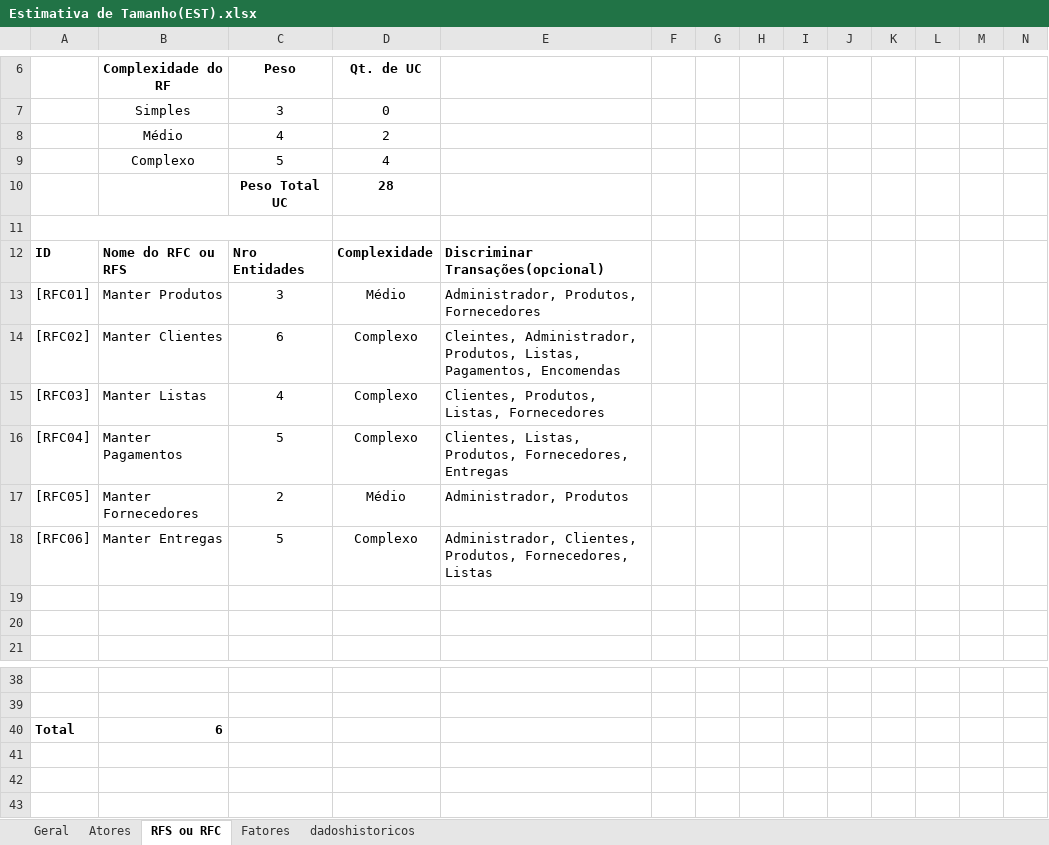
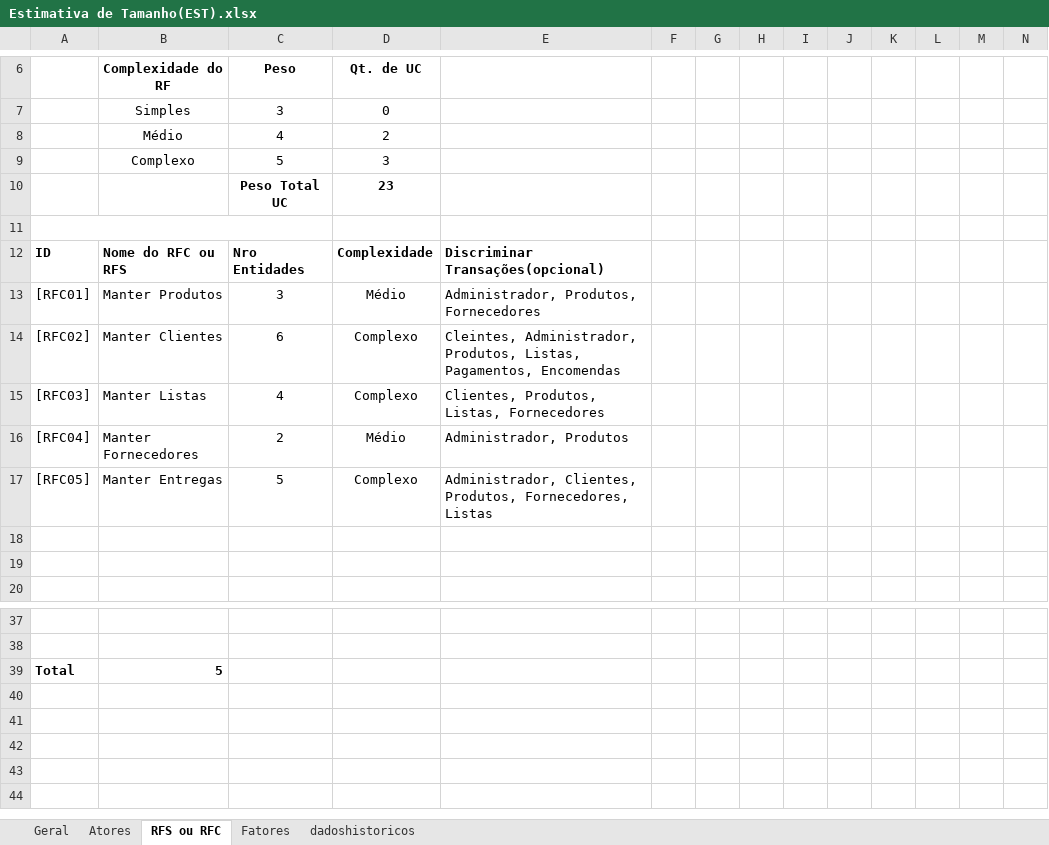
Before and after one commit to Briuor/Supermercado, an Excel workbook: doc/Estimativa de Tamanho(EST).xlsx, sheet RFS ou RFC, drawn as a sheet; only a part is shown, gaps mark what is left out; the shorter side is filled out with more unchanged rows; values as stored, in another font and other column widths than the file's, no borders; charts and pictures not drawn; removed rows and columns are numbered as before the commit, all else as after; the diff names each change by its address in the sheet, - before the commit and + after, or states it on an @@ line.

Commit message:
Documentos atualizados(Retirada do Manter Pagamentos)

```diff
--- a/doc/Estimativa de Tamanho(EST).xlsx (sheet RFS ou RFC)
+++ b/doc/Estimativa de Tamanho(EST).xlsx (sheet RFS ou RFC)
-D9 (Qt. de UC): 4
+D9 (Qt. de UC): 3
-D10 (Qt. de UC): 28
+D10 (Qt. de UC): 23
-row 16: [RFC04] | Manter Pagamentos | 5 | Complexo | Clientes, Listas, Produtos, Fornecedores, Entregas
-A16: [RFC05]
+A16: [RFC04]
-A17: [RFC06]
+A17: [RFC05]
-B39 (Complexidade do RF): 6
+B39 (Complexidade do RF): 5
```
Also changed, not shown: sheet Geral, charts or pictures, 3 other files.
